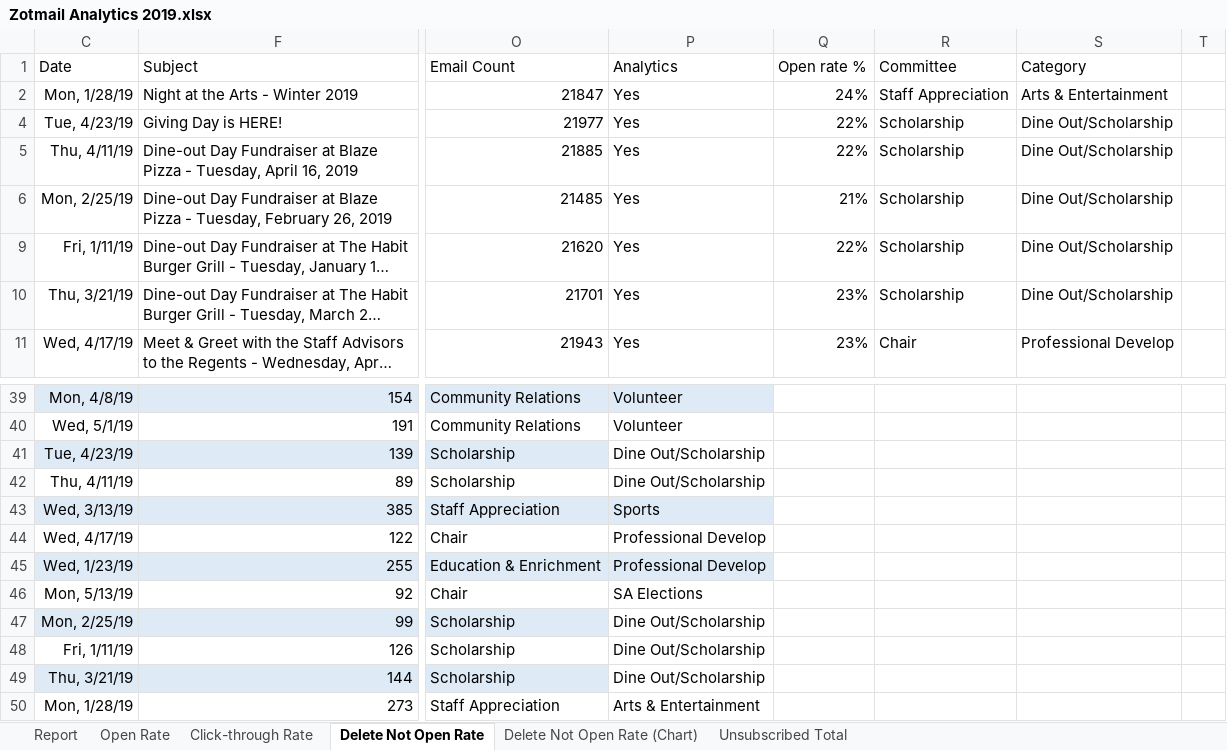
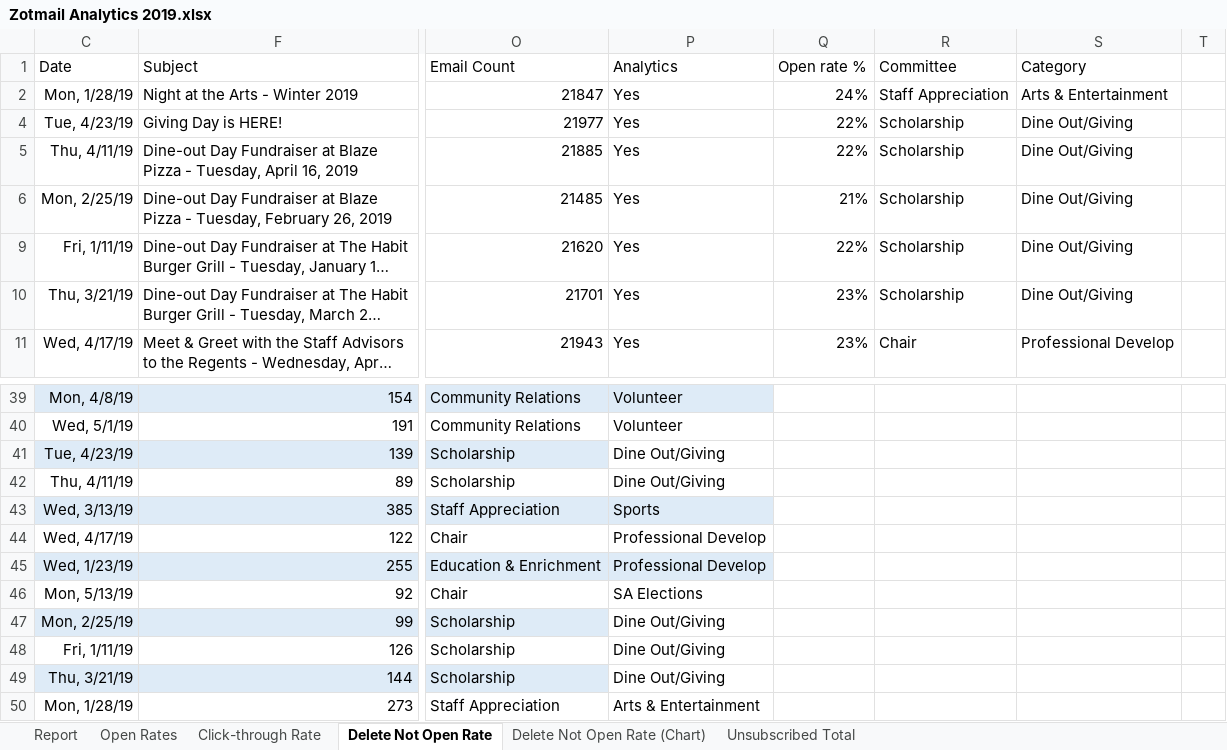
Before and after one commit to ucistaffassembly/ucistaffassembly.github.io, an Excel workbook: other/Zotmail Analytics 2019.xlsx, sheet Delete Not Open Rate, drawn as a sheet; only a part is shown, gaps mark what is left out; long unchanged cells end in …; values as stored, in another font and other column widths than the file's, no borders; conditional formats and table styles not drawn; the diff names each change by its address in the sheet, - before the commit and + after, or states it on an @@ line.

```diff
--- a/other/Zotmail Analytics 2019.xlsx (sheet Delete Not Open Rate)
+++ b/other/Zotmail Analytics 2019.xlsx (sheet Delete Not Open Rate)
-sheet tab: Open Rate
+sheet tab: Open Rates
-S4:S6 (Category): Dine Out/Scholarship
+S4:S6 (Category): Dine Out/Giving
-S9:S10 (Category): Dine Out/Scholarship
+S9:S10 (Category): Dine Out/Giving
-P41:P42 (Analytics): Dine Out/Scholarship
+P41:P42 (Analytics): Dine Out/Giving
-P47:P49 (Analytics): Dine Out/Scholarship
+P47:P49 (Analytics): Dine Out/Giving
```
Also changed, not shown: sheet Report, sheet Delete Not Open Rate (Chart), sheet Unsubscribed Total, sheet Click-through Rate, formulas that keep their value, hidden cells, charts or pictures.
